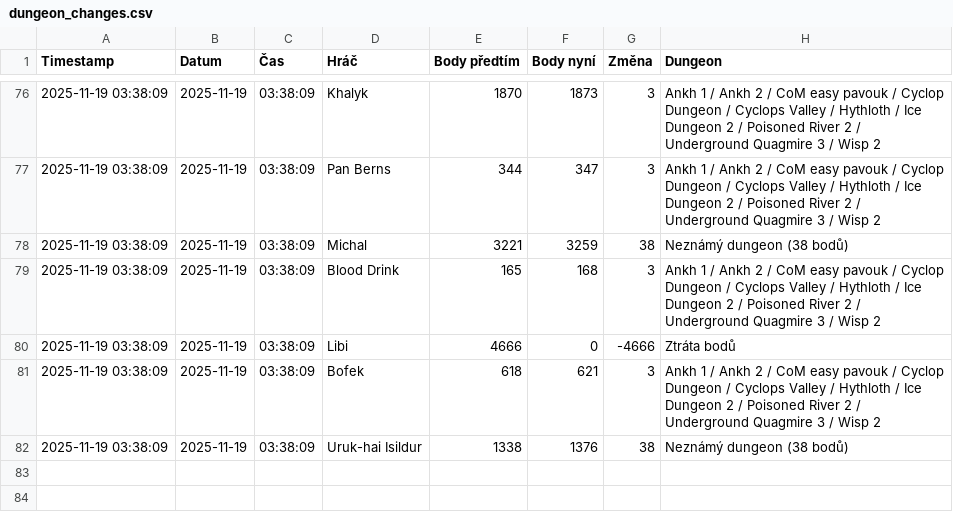
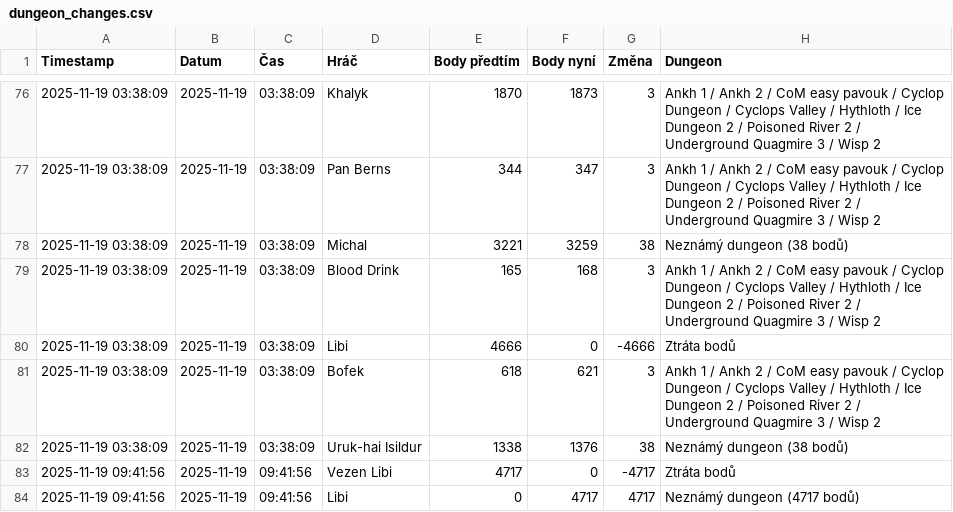
Before and after one commit to Loxodroma1/dungeon_tracker, a CSV file: dungeon_changes.csv, drawn as a sheet; only a part is shown, gaps mark what is left out.

```diff
--- a/dungeon_changes.csv
+++ b/dungeon_changes.csv
@@ -82 +82,3 @@ Timestamp,Datum,Čas,Hráč,Body předtím,Body nyní,Změna,Dungeon
 2025-11-19 03:38:09,2025-11-19,03:38:09,Uruk-hai Isildur,1338,1376,38,Neznámý dungeon (38 bodů)
+2025-11-19 09:41:56,2025-11-19,09:41:56,Vezen Libi,4717,0,-4717,Ztráta bodů
+2025-11-19 09:41:56,2025-11-19,09:41:56,Libi,0,4717,4717,Neznámý dungeon (4717 bodů)
```
Also changed, not shown: 1 other file.
